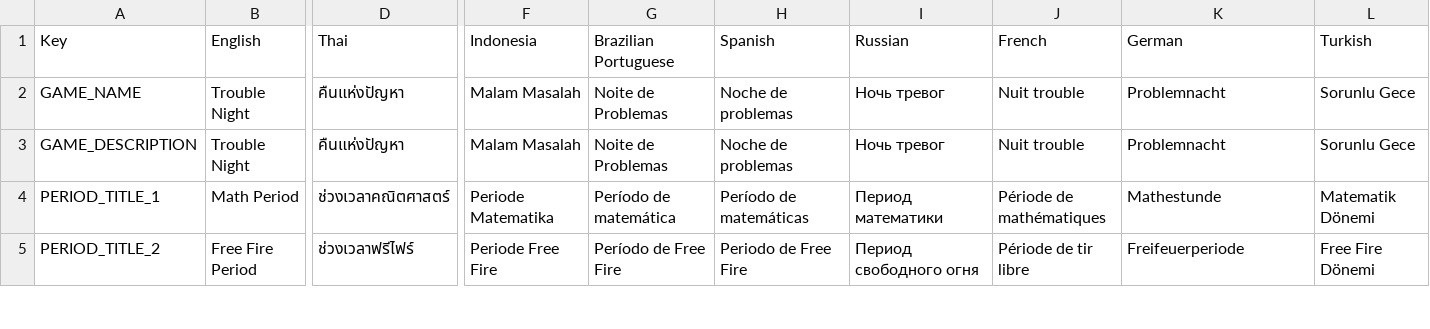
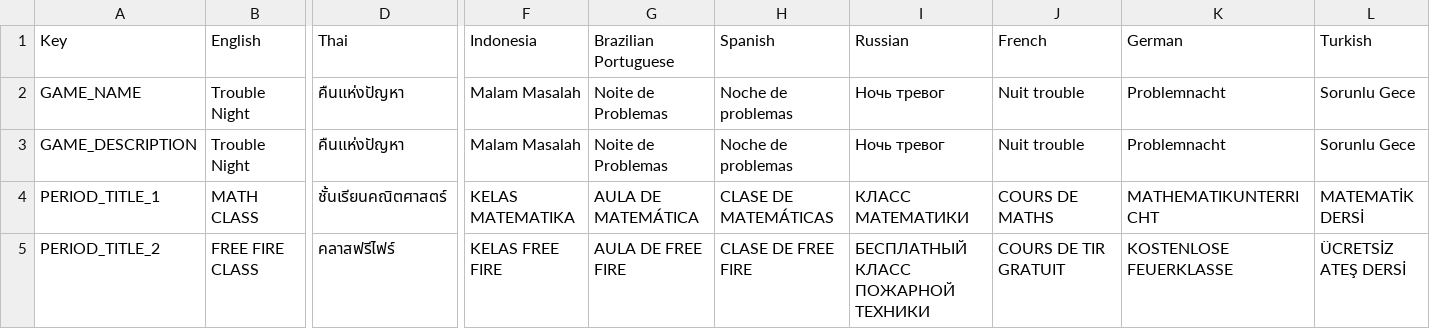
Before and after one commit to baotrangia-ctv/TroubleNight, a CSV file: Assets/Localization/key.csv, drawn as a sheet; only a part is shown, gaps mark what is left out; the diff covers the shown part only; the diff names each change by its address in the sheet, - before the commit and + after, or states it on an @@ line.

```diff
--- a/Assets/Localization/key.csv
+++ b/Assets/Localization/key.csv
-B4 (English): Math Period
+B4 (English): MATH CLASS
-D4 (Thai): ช่วงเวลาคณิตศาสตร์
+D4 (Thai): ชั้นเรียนคณิตศาสตร์
-F4 (Indonesia): Periode Matematika
+F4 (Indonesia): KELAS MATEMATIKA
-G4 (Brazilian Portuguese): Período de matemática
+G4 (Brazilian Portuguese): AULA DE MATEMÁTICA
-H4 (Spanish): Período de matemáticas
+H4 (Spanish): CLASE DE MATEMÁTICAS
-I4 (Russian): Период математики
+I4 (Russian): КЛАСС МАТЕМАТИКИ
-J4 (French): Période de mathématiques
+J4 (French): COURS DE MATHS
-K4 (German): Mathestunde
+K4 (German): MATHEMATIKUNTERRICHT
-L4 (Turkish): Matematik Dönemi
+L4 (Turkish): MATEMATİK DERSİ
-B5 (English): Free Fire Period
+B5 (English): FREE FIRE CLASS
-D5 (Thai): ช่วงเวลาฟรีไฟร์
+D5 (Thai): คลาสฟรีไฟร์
-F5 (Indonesia): Periode Free Fire
+F5 (Indonesia): KELAS FREE FIRE
-G5 (Brazilian Portuguese): Período de Free Fire
+G5 (Brazilian Portuguese): AULA DE FREE FIRE
-H5 (Spanish): Periodo de Free Fire
+H5 (Spanish): CLASE DE FREE FIRE
-I5 (Russian): Период свободного огня
+I5 (Russian): БЕСПЛАТНЫЙ КЛАСС ПОЖАРНОЙ ТЕХНИКИ
-J5 (French): Période de tir libre
+J5 (French): COURS DE TIR GRATUIT
-K5 (German): Freifeuerperiode
+K5 (German): KOSTENLOSE FEUERKLASSE
-L5 (Turkish): Free Fire Dönemi
+L5 (Turkish): ÜCRETSİZ ATEŞ DERSİ
```
Also changed, not shown: 45 edited cells elsewhere in this file, 14 other files.
